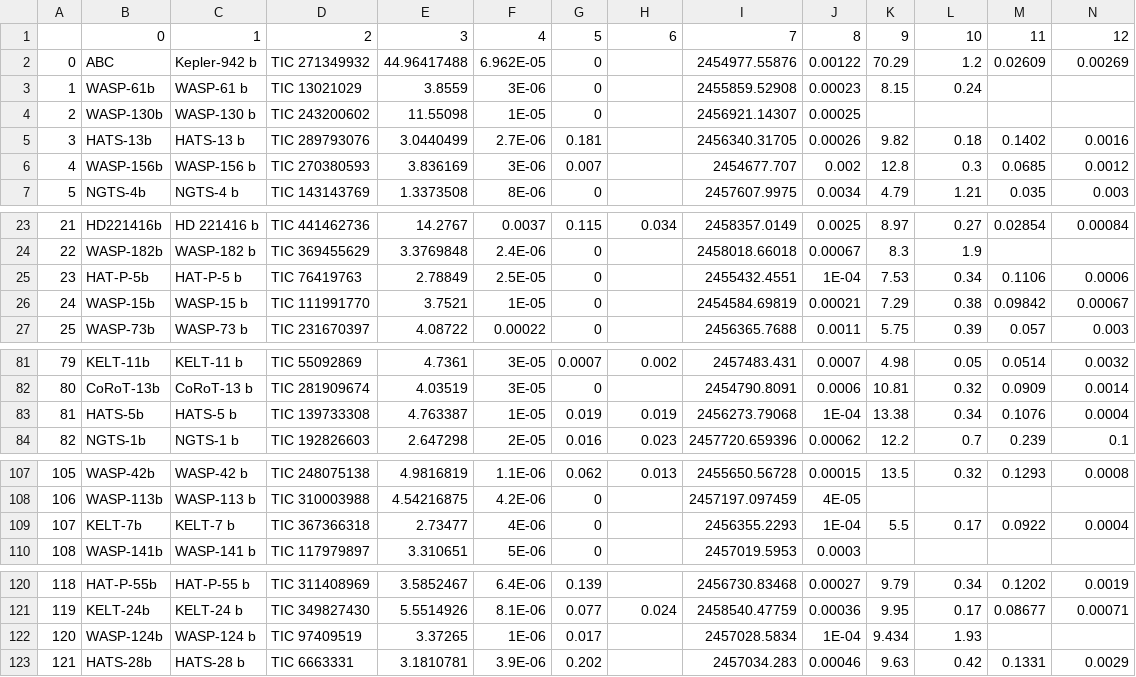
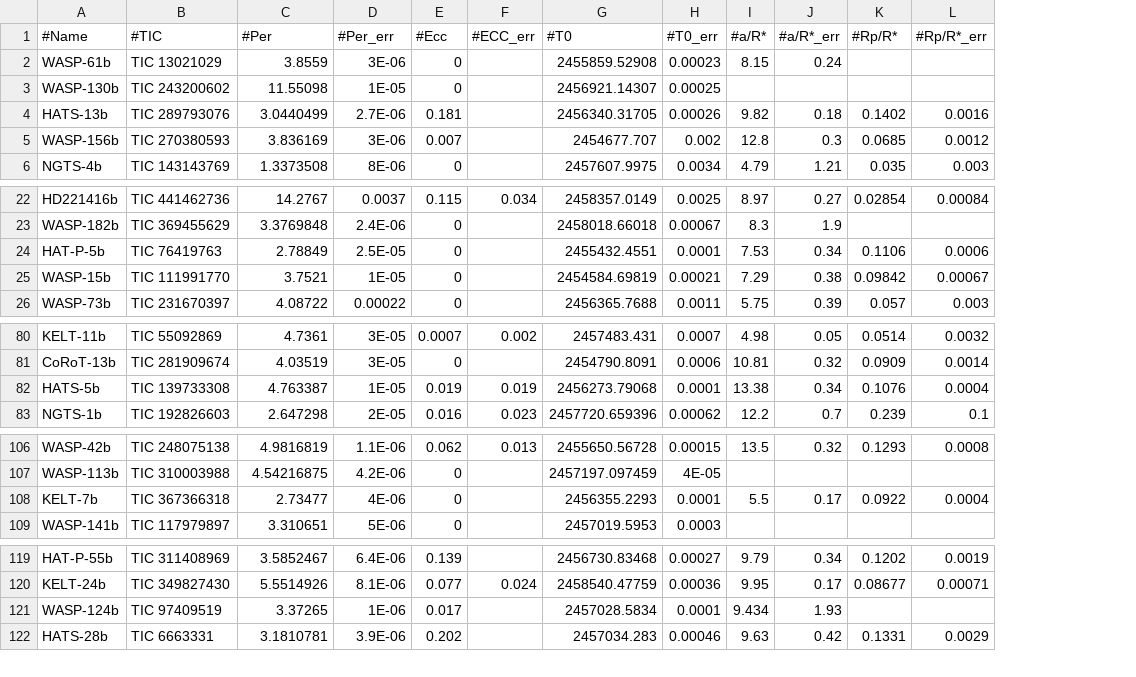
Before and after one commit to Jayshil/ld-project-updated, a CSV file: Data/lit_data.csv, drawn as a sheet; only a part is shown, gaps mark what is left out; removed rows and columns are numbered as before the commit, all else as after; rows hold the shown columns only; the diff names each change by its address in the sheet, - before the commit and + after, or states it on an @@ line.

Commit message:
Removed dummy raw

```diff
--- a/Data/lit_data.csv
+++ b/Data/lit_data.csv
-column A, rows 3-7: 1 | 2 | 3 | 4 | 5; rows 23-27: 21 | 22 | 23 | 24 | 25; rows 81-84: 79 | 80 | 81 | 82; rows 107-110: 105 | 106 | 107 | 108; rows 120-123: 118 | 119 | 120 | 121
-column C, rows 3-7: WASP-61 b | WASP-130 b | HATS-13 b | WASP-156 b | NGTS-4 b; rows 23-27: HD 221416 b | WASP-182 b | HAT-P-5 b | WASP-15 b | WASP-73 b; rows 81-84: KELT-11 b | CoRoT-13 b | HATS-5 b | NGTS-1 b; rows 107-110: WASP-42 b | WASP-113 b | KELT-7 b | WASP-141 b; rows 120-123: HAT-P-55 b | KELT-24 b | WASP-124 b | HATS-28 b
-row 1:  | 0 | 1 | 2 | 3 | 4 | 5 | 6 | 7 | 8 | 9 | 10 | 11 | 12
-row 2: 0 | ABC | Kepler-942 b | TIC 271349932 | 44.96417488 | 6.962E-05 | 0 |  | 2454977.55876 | 0.00122 | 70.29 | 1.2 | 0.02609 | 0.00269
+row 1: #Name | #TIC | #Per | #Per_err | #Ecc | #ECC_err | #T0 | #T0_err | #a/R* | #a/R*_err | #Rp/R* | #Rp/R*_err
-H24: 1E-04
+H24: 0.0001
-H82: 1E-04
+H82: 0.0001
-H108: 1E-04
+H108: 0.0001
-H121: 1E-04
+H121: 0.0001
```
